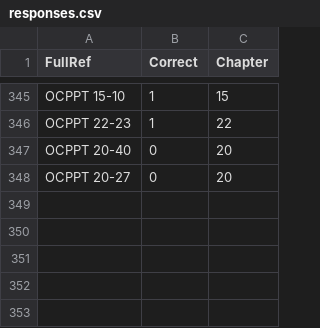
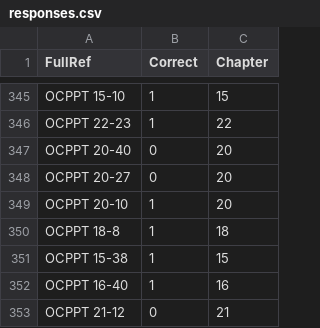
Before and after one commit to MatAff/QuizIt, a CSV file: responses.csv, drawn as a sheet; only a part is shown, gaps mark what is left out.

```diff
--- a/responses.csv
+++ b/responses.csv
@@ -348 +348,6 @@ OCPPT 20-40,0,20
 OCPPT 20-27,0,20
+OCPPT 20-10,1,20
+OCPPT 18-8,1,18
+OCPPT 15-38,1,15
+OCPPT 16-40,1,16
+OCPPT 21-12,0,21
```
Also changed, not shown: 6 other files.
